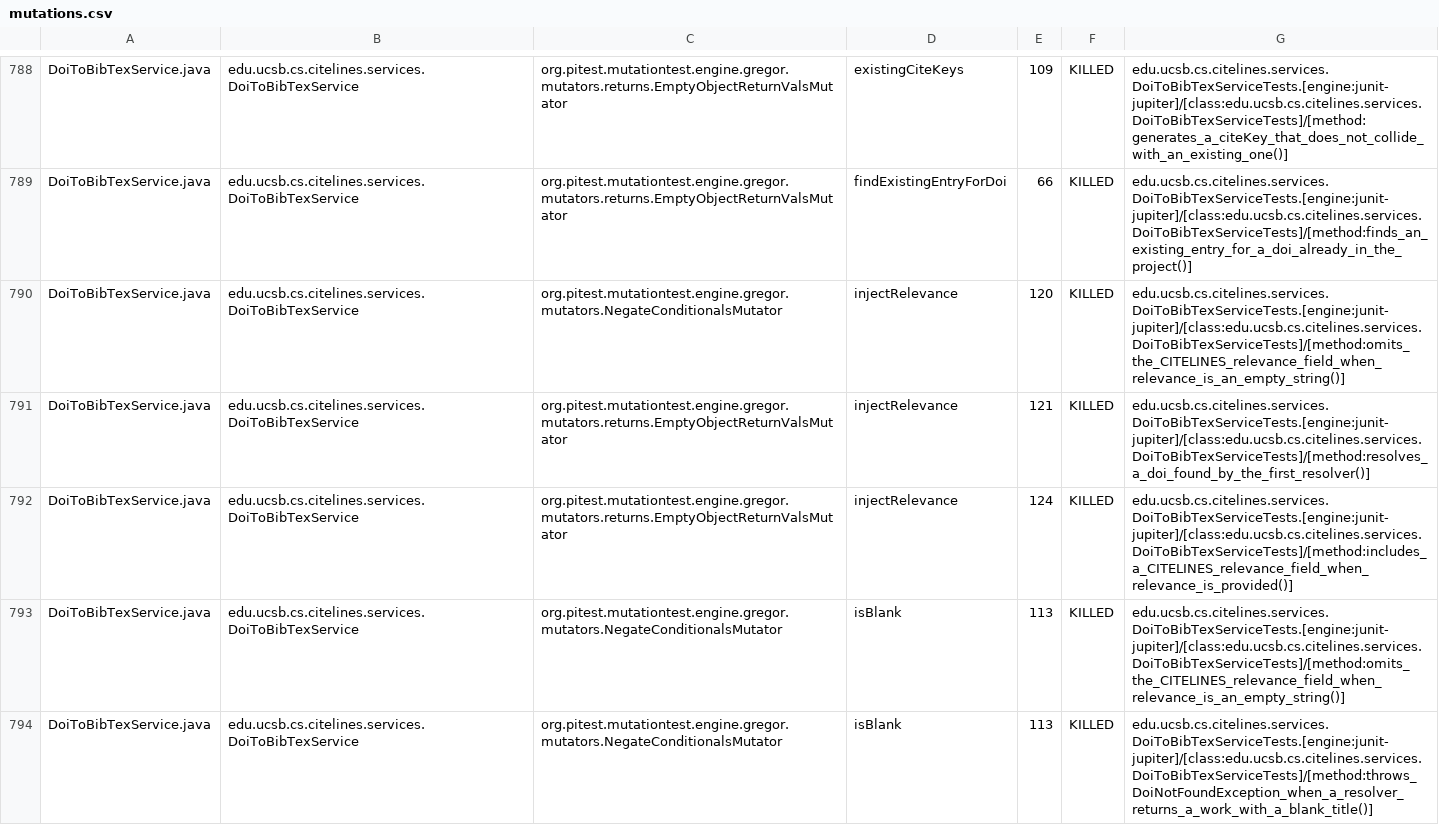
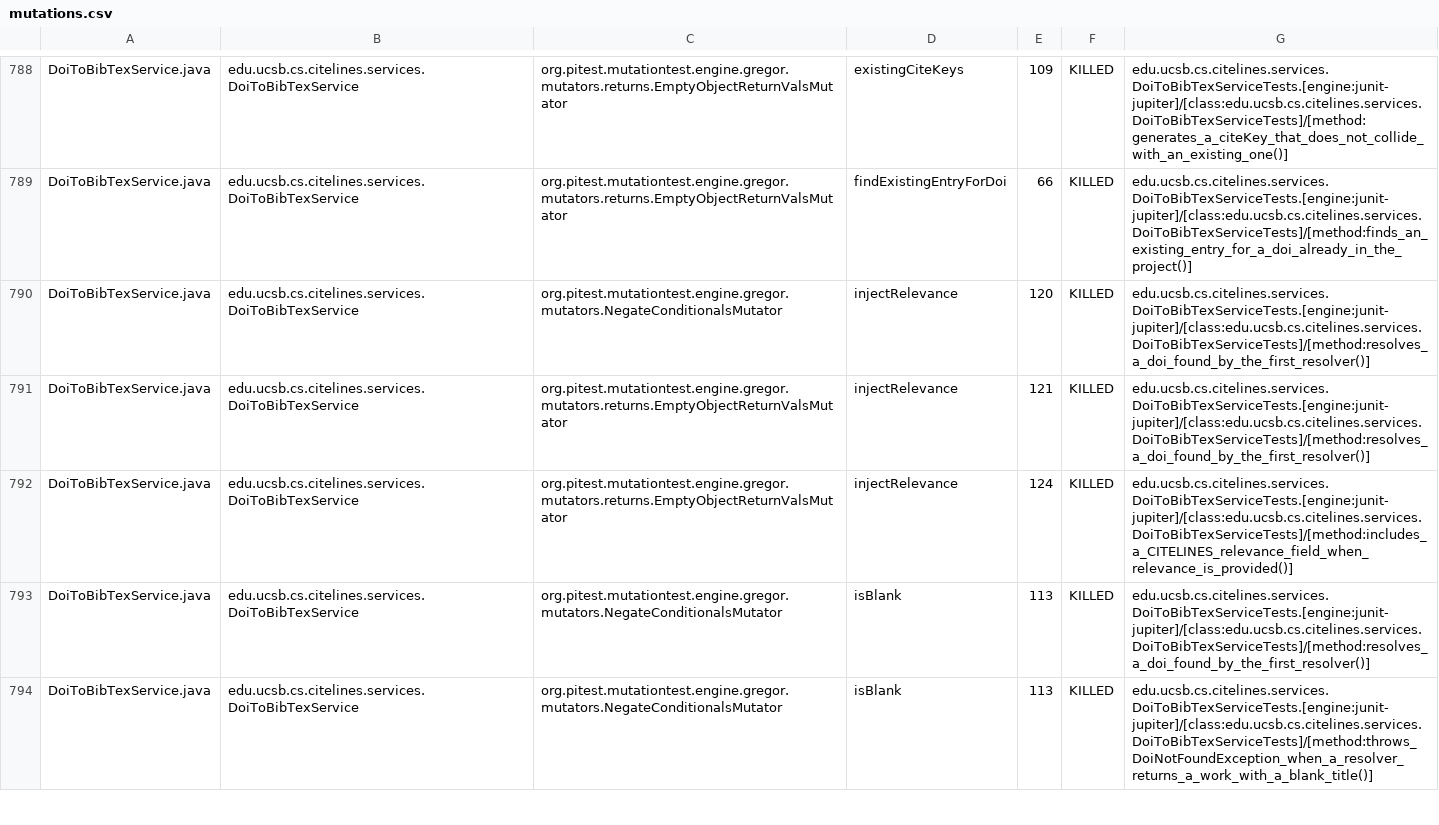
Before and after one commit to ucsb-cs156/proj-citelines, a CSV file: prs/82/pitest/mutations.csv, drawn as a sheet; only a part is shown, gaps mark what is left out; the diff covers the shown part only.

Commit message:
Deploying to gh-pages from @ ucsb-cs156/proj-citelines@7bae00ebb5feba001925f36f9670822895a465f9 🚀

```diff
--- a/prs/82/pitest/mutations.csv
+++ b/prs/82/pitest/mutations.csv
@@ -789,6 +789,6 @@ DoiToBibTexService.java,edu.ucsb.cs.citelines.services.DoiToBibTexService,org.pi
 DoiToBibTexService.java,edu.ucsb.cs.citelines.services.DoiToBibTexService,org.pitest.mutationtest.engine.gregor.mutators.returns.EmptyObjectReturnValsMutator,findExistingEntryForDoi,66,KILLED,edu.ucsb.cs.citelines.services.DoiToBibTexServiceTests.[engine:junit-jupiter]/[class:edu.ucsb.cs.citelines.services.DoiToBibTexServiceTests]/[method:finds_an_existing_entry_for_a_doi_already_in_the_project()]
-DoiToBibTexService.java,edu.ucsb.cs.citelines.services.DoiToBibTexService,org.pitest.mutationtest.engine.gregor.mutators.NegateConditionalsMutator,injectRelevance,120,KILLED,edu.ucsb.cs.citelines.services.DoiToBibTexServiceTests.[engine:junit-jupiter]/[class:edu.ucsb.cs.citelines.services.DoiToBibTexServiceTests]/[method:omits_the_CITELINES_relevance_field_when_relevance_is_an_empty_string()]
+DoiToBibTexService.java,edu.ucsb.cs.citelines.services.DoiToBibTexService,org.pitest.mutationtest.engine.gregor.mutators.NegateConditionalsMutator,injectRelevance,120,KILLED,edu.ucsb.cs.citelines.services.DoiToBibTexServiceTests.[engine:junit-jupiter]/[class:edu.ucsb.cs.citelines.services.DoiToBibTexServiceTests]/[method:resolves_a_doi_found_by_the_first_resolver()]
 DoiToBibTexService.java,edu.ucsb.cs.citelines.services.DoiToBibTexService,org.pitest.mutationtest.engine.gregor.mutators.returns.EmptyObjectReturnValsMutator,injectRelevance,121,KILLED,edu.ucsb.cs.citelines.services.DoiToBibTexServiceTests.[engine:junit-jupiter]/[class:edu.ucsb.cs.citelines.services.DoiToBibTexServiceTests]/[method:resolves_a_doi_found_by_the_first_resolver()]
 DoiToBibTexService.java,edu.ucsb.cs.citelines.services.DoiToBibTexService,org.pitest.mutationtest.engine.gregor.mutators.returns.EmptyObjectReturnValsMutator,injectRelevance,124,KILLED,edu.ucsb.cs.citelines.services.DoiToBibTexServiceTests.[engine:junit-jupiter]/[class:edu.ucsb.cs.citelines.services.DoiToBibTexServiceTests]/[method:includes_a_CITELINES_relevance_field_when_relevance_is_provided()]
-DoiToBibTexService.java,edu.ucsb.cs.citelines.services.DoiToBibTexService,org.pitest.mutationtest.engine.gregor.mutators.NegateConditionalsMutator,isBlank,113,KILLED,edu.ucsb.cs.citelines.services.DoiToBibTexServiceTests.[engine:junit-jupiter]/[class:edu.ucsb.cs.citelines.services.DoiToBibTexServiceTests]/[method:omits_the_CITELINES_relevance_field_when_relevance_is_an_empty_string()]
+DoiToBibTexService.java,edu.ucsb.cs.citelines.services.DoiToBibTexService,org.pitest.mutationtest.engine.gregor.mutators.NegateConditionalsMutator,isBlank,113,KILLED,edu.ucsb.cs.citelines.services.DoiToBibTexServiceTests.[engine:junit-jupiter]/[class:edu.ucsb.cs.citelines.services.DoiToBibTexServiceTests]/[method:resolves_a_doi_found_by_the_first_resolver()]
 DoiToBibTexService.java,edu.ucsb.cs.citelines.services.DoiToBibTexService,org.pitest.mutationtest.engine.gregor.mutators.NegateConditionalsMutator,isBlank,113,KILLED,edu.ucsb.cs.citelines.services.DoiToBibTexServiceTests.[engine:junit-jupiter]/[class:edu.ucsb.cs.citelines.services.DoiToBibTexServiceTests]/[method:throws_DoiNotFoundException_when_a_resolver_returns_a_work_with_a_blank_title()]
```
Also changed, not shown: 100 edited cells elsewhere in this file, 53 other files.
